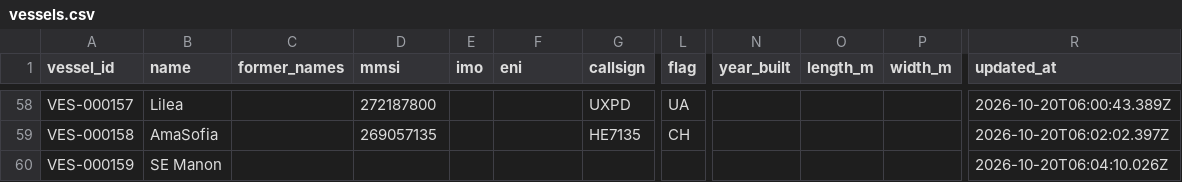
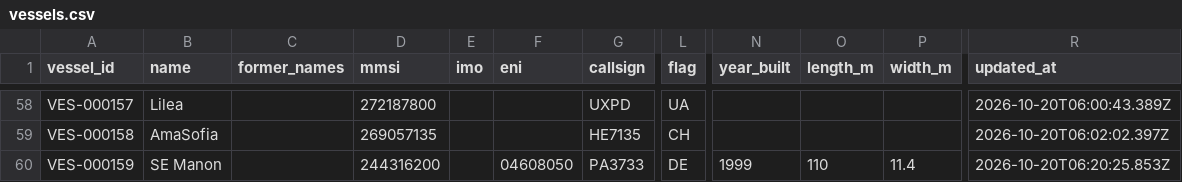
Before and after one commit to ugnet90/danube-vessel-log, a CSV file: data/vessels.csv, drawn as a sheet; only a part is shown, gaps mark what is left out; the diff names each change by its address in the sheet, - before the commit and + after, or states it on an @@ line.

```diff
--- a/data/vessels.csv
+++ b/data/vessels.csv
-D60 (mmsi): (empty)
+D60 (mmsi): 244316200
-F60 (eni): (empty)
+F60 (eni): 04608050
-G60 (callsign): (empty)
+G60 (callsign): PA3733
-L60 (flag): (empty)
+L60 (flag): DE
-N60 (year_built): (empty)
+N60 (year_built): 1999
-O60 (length_m): (empty)
+O60 (length_m): 110
-P60 (width_m): (empty)
+P60 (width_m): 11.4
-R60 (updated_at): 2026-10-20T06:04:10.026Z
+R60 (updated_at): 2026-10-20T06:20:25.853Z
```
Also changed, not shown: 1 other file.
